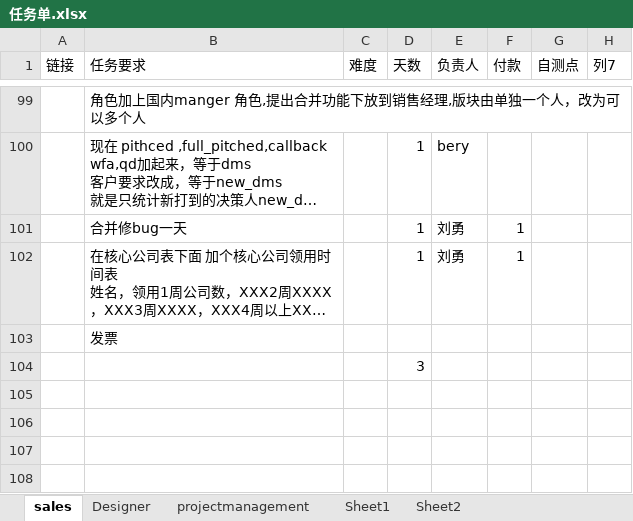
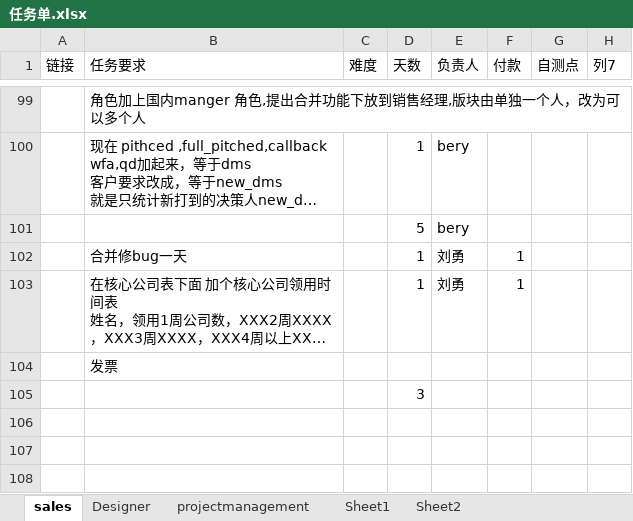
Before and after one commit to andrearustia6/cdmc-sales, an Excel workbook: Tasks/任务单.xlsx, sheet sales, drawn as a sheet; only a part is shown, gaps mark what is left out; the shorter side is filled out with more unchanged rows; long unchanged cells end in …; values as stored, in another font and other column widths than the file's, no borders; charts and pictures and table styles not drawn; the diff names each change by its address in the sheet, - before the commit and + after, or states it on an @@ line.

```diff
--- a/Tasks/任务单.xlsx (sheet sales)
+++ b/Tasks/任务单.xlsx (sheet sales)
+row 101:  |  |  | 5 | bery
```
Also changed, not shown: sheet Designer, sheet projectmanagement, charts or pictures.
